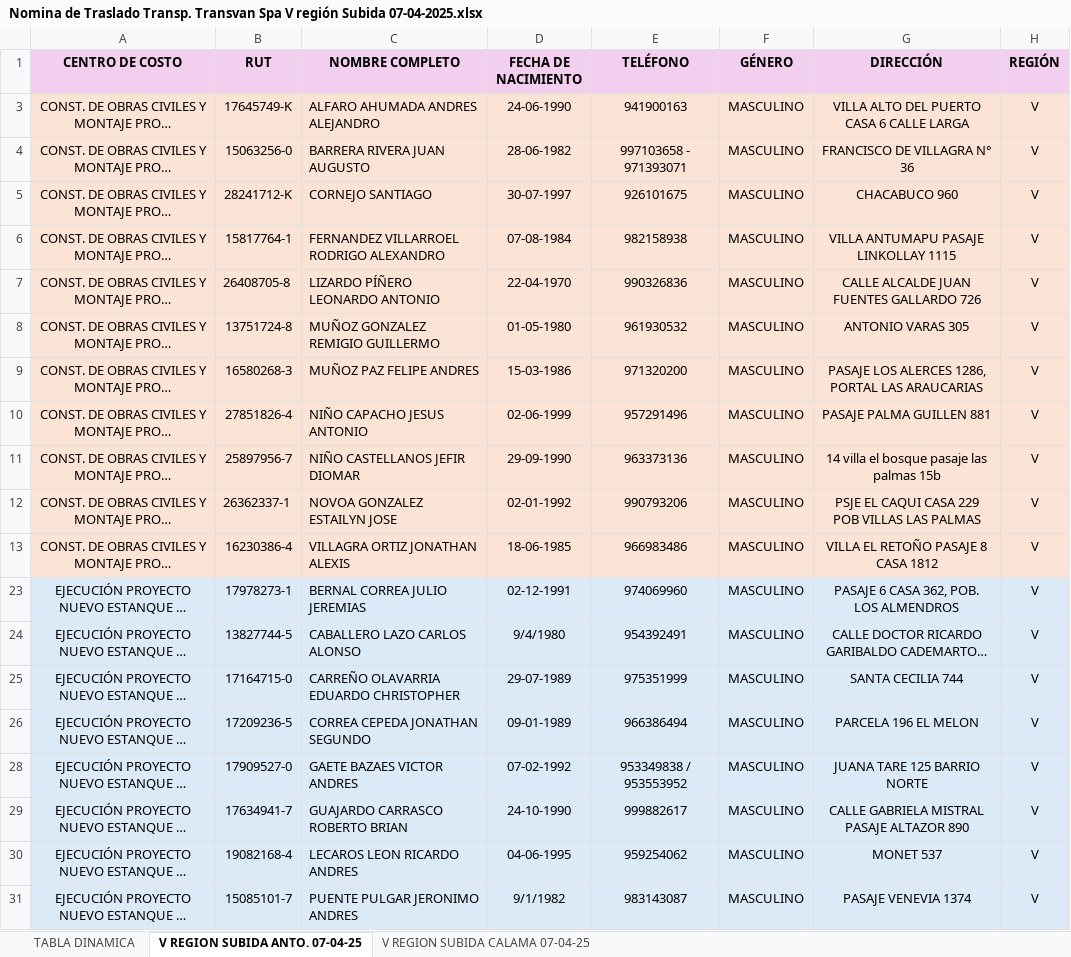
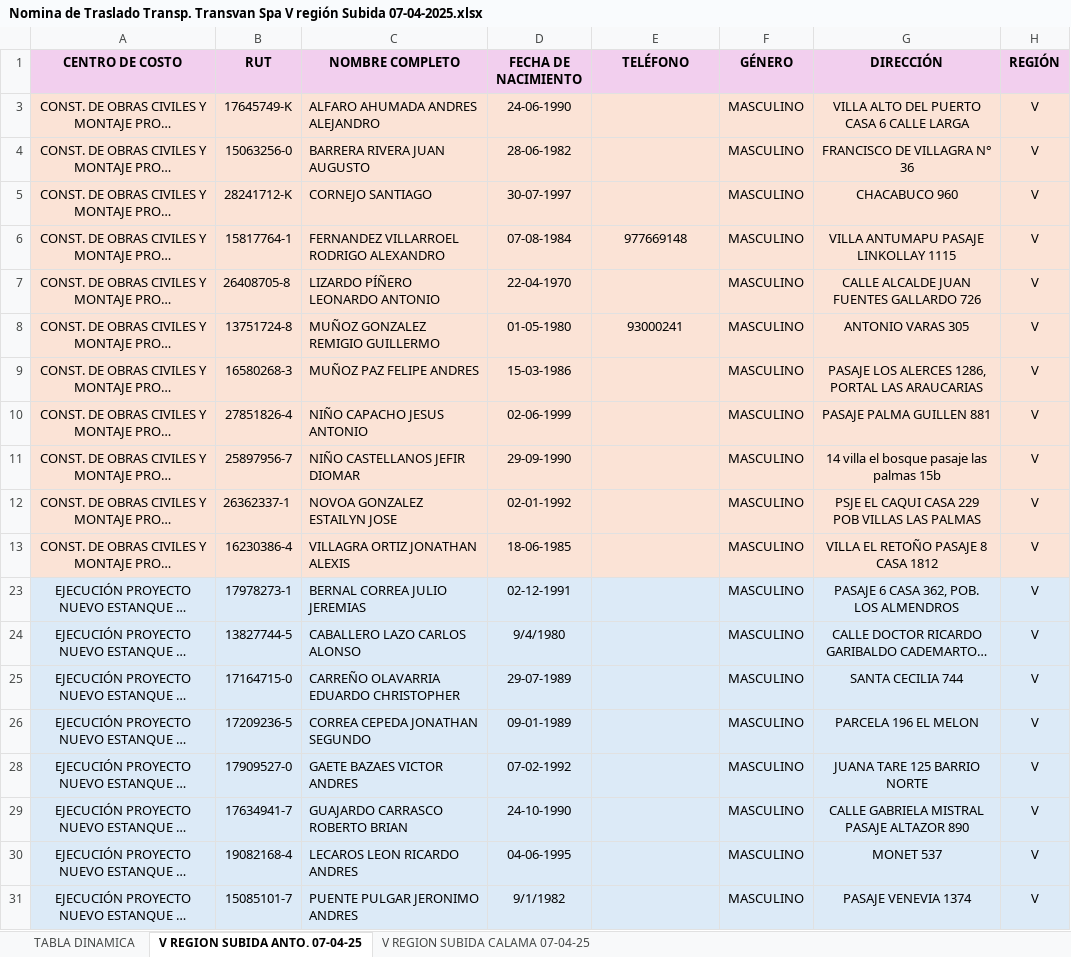
Before and after one commit to renatoqueirolo/proyecto-mpm, an Excel workbook: datos/Nomina de Traslado Transp. Transvan Spa V región Subida 07-04-2025.xlsx, sheet V REGION SUBIDA ANTO. 07-04-25, drawn as a sheet; only a part is shown; long unchanged cells end in …; values as stored, in another font and other column widths than the file's, no borders; charts and pictures and conditional formats not drawn; the diff names each change by its address in the sheet, - before the commit and + after, or states it on an @@ line.

```diff
--- a/datos/Nomina de Traslado Transp. Transvan Spa V región Subida 07-04-2025.xlsx (sheet V REGION SUBIDA ANTO. 07-04-25)
+++ b/datos/Nomina de Traslado Transp. Transvan Spa V región Subida 07-04-2025.xlsx (sheet V REGION SUBIDA ANTO. 07-04-25)
-E3 (TELÉFONO): 941900163
+E3 (TELÉFONO): (empty)
-E4 (TELÉFONO): 997103658 - 971393071
+E4 (TELÉFONO): (empty)
-E5 (TELÉFONO): 926101675
+E5 (TELÉFONO): (empty)
-E6 (TELÉFONO): 982158938
+E6 (TELÉFONO): 977669148
-E7 (TELÉFONO): 990326836
+E7 (TELÉFONO): (empty)
-E8 (TELÉFONO): 961930532
+E8 (TELÉFONO): 93000241
-E9 (TELÉFONO): 971320200
+E9 (TELÉFONO): (empty)
-E10 (TELÉFONO): 957291496
+E10 (TELÉFONO): (empty)
-E11 (TELÉFONO): 963373136
+E11 (TELÉFONO): (empty)
-E12 (TELÉFONO): 990793206
+E12 (TELÉFONO): (empty)
-E13 (TELÉFONO): 966983486
+E13 (TELÉFONO): (empty)
-E23 (TELÉFONO): 974069960
+E23 (TELÉFONO): (empty)
-E24 (TELÉFONO): 954392491
+E24 (TELÉFONO): (empty)
-E25 (TELÉFONO): 975351999
+E25 (TELÉFONO): (empty)
-E26 (TELÉFONO): 966386494
+E26 (TELÉFONO): (empty)
-E28 (TELÉFONO): 953349838 / 953553952
+E28 (TELÉFONO): (empty)
-E29 (TELÉFONO): 999882617
+E29 (TELÉFONO): (empty)
-E30 (TELÉFONO): 959254062
+E30 (TELÉFONO): (empty)
-E31 (TELÉFONO): 983143087
+E31 (TELÉFONO): (empty)
```
Also changed, not shown: sheet V REGION SUBIDA CALAMA 07-04-25, datos/Nomina de Traslado Transp. Transvan Spa V región Bajada 08-04-2025.xlsx, 5 other files.
